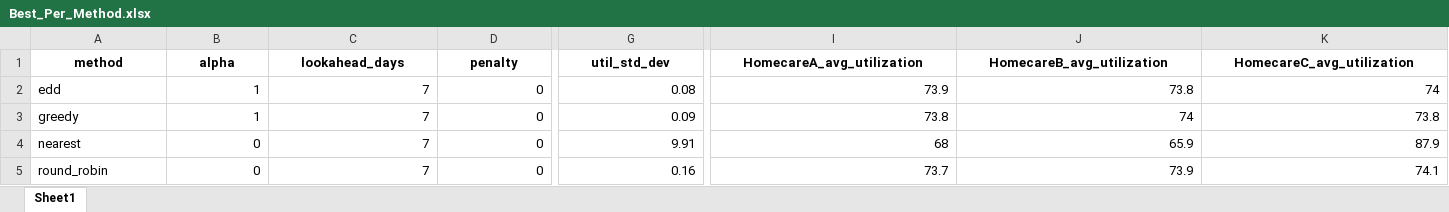
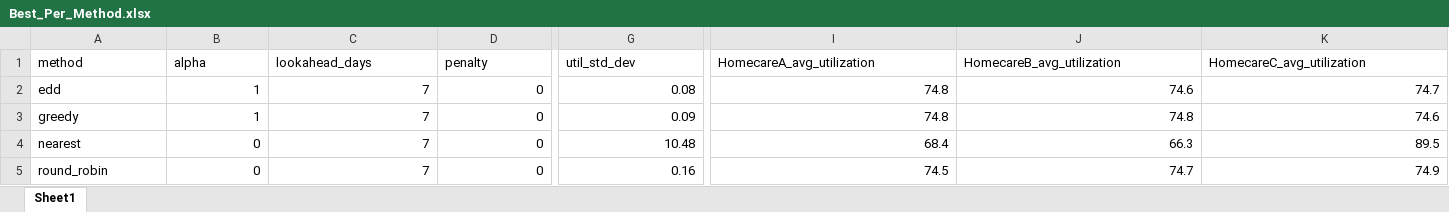
Before and after one commit to annehoogeveen1-ux/Planning-Scheduling, an Excel workbook: Sensitivity_Output/Best_Per_Method.xlsx, sheet Sheet1, drawn as a sheet; only a part is shown, gaps mark what is left out; values as stored, in another font and other column widths than the file's, no borders; the diff covers the shown part only; the diff names each change by its address in the sheet, - before the commit and + after, or states it on an @@ line.

```diff
--- a/Sensitivity_Output/Best_Per_Method.xlsx (sheet Sheet1)
+++ b/Sensitivity_Output/Best_Per_Method.xlsx (sheet Sheet1)
@@ A1:K1 bold: on → off, alignment: center → left @@
-I2 (HomecareA_avg_utilization): 73.9
+I2 (HomecareA_avg_utilization): 74.8
-J2 (HomecareB_avg_utilization): 73.8
+J2 (HomecareB_avg_utilization): 74.6
-K2 (HomecareC_avg_utilization): 74
+K2 (HomecareC_avg_utilization): 74.7
-I3 (HomecareA_avg_utilization): 73.8
+I3 (HomecareA_avg_utilization): 74.8
-J3 (HomecareB_avg_utilization): 74
+J3 (HomecareB_avg_utilization): 74.8
-K3 (HomecareC_avg_utilization): 73.8
+K3 (HomecareC_avg_utilization): 74.6
-G4 (util_std_dev): 9.91
+G4 (util_std_dev): 10.48
-I4 (HomecareA_avg_utilization): 68
+I4 (HomecareA_avg_utilization): 68.4
-J4 (HomecareB_avg_utilization): 65.9
+J4 (HomecareB_avg_utilization): 66.3
-K4 (HomecareC_avg_utilization): 87.9
+K4 (HomecareC_avg_utilization): 89.5
-I5 (HomecareA_avg_utilization): 73.7
+I5 (HomecareA_avg_utilization): 74.5
-J5 (HomecareB_avg_utilization): 73.9
+J5 (HomecareB_avg_utilization): 74.7
-K5 (HomecareC_avg_utilization): 74.1
+K5 (HomecareC_avg_utilization): 74.9
```
Also changed, not shown: cell formats elsewhere in this sheet, Sensitivity_Output/Sensitivity_Alpha.xlsx, Sensitivity_Output/Sensitivity_Analysis_Full.xlsx, 16 other files.
